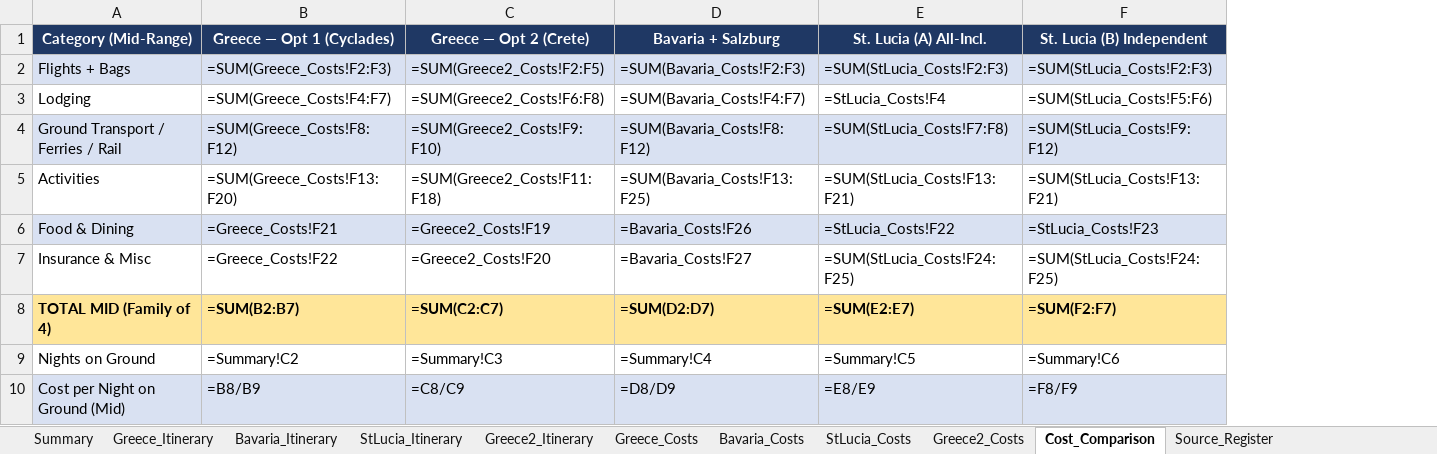
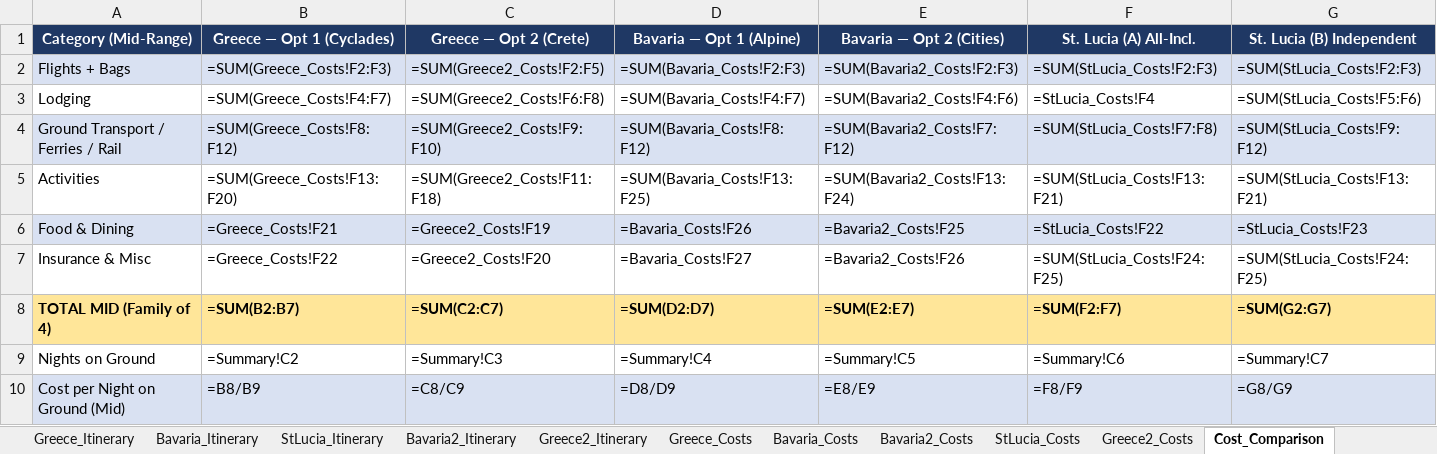
Before and after one commit to jimbubb1974/vacation-research-2026, an Excel workbook: vacation_research_2026.xlsx, sheet Cost_Comparison, drawn as a sheet; values as stored, in another font and other column widths than the file's, no borders; formulas without a stored value are shown as written; addresses are those after the commit; the diff names each change by its address in the sheet, - before the commit and + after, or states it on an @@ line.

```diff
--- a/vacation_research_2026.xlsx (sheet Cost_Comparison)
+++ b/vacation_research_2026.xlsx (sheet Cost_Comparison)
+sheet tab: Bavaria2_Itinerary
+sheet tab: Bavaria2_Costs
+column E (Bavaria — Opt 2 (Cities)), rows 2-10: =SUM(Bavaria2_Costs!F2:F3) | =SUM(Bavaria2_Costs!F4:F6) | =SUM(Bavaria2_Costs!F7:F12) | =SUM(Bavaria2_Costs!F13:F24) | =Bavaria2_Costs!F25 | =Bavaria2_Costs!F26 | =SUM(E2:E7) | =Summary!C5 | =E8/E9
-D1: Bavaria + Salzburg
+D1: Bavaria — Opt 1 (Alpine)
-F8 (St. Lucia (A) All-Incl.): =SUM(E2:E7)
+F8 (St. Lucia (A) All-Incl.): =SUM(F2:F7)
-G8 (St. Lucia (B) Independent): =SUM(F2:F7)
+G8 (St. Lucia (B) Independent): =SUM(G2:G7)
-F9 (St. Lucia (A) All-Incl.): =Summary!C5
+F9 (St. Lucia (A) All-Incl.): =Summary!C6
-G9 (St. Lucia (B) Independent): =Summary!C6
+G9 (St. Lucia (B) Independent): =Summary!C7
-F10 (St. Lucia (A) All-Incl.): =E8/E9
+F10 (St. Lucia (A) All-Incl.): =F8/F9
-G10 (St. Lucia (B) Independent): =F8/F9
+G10 (St. Lucia (B) Independent): =G8/G9
```
Also changed, not shown: sheet Summary, sheet Source_Register, 3 other files.
